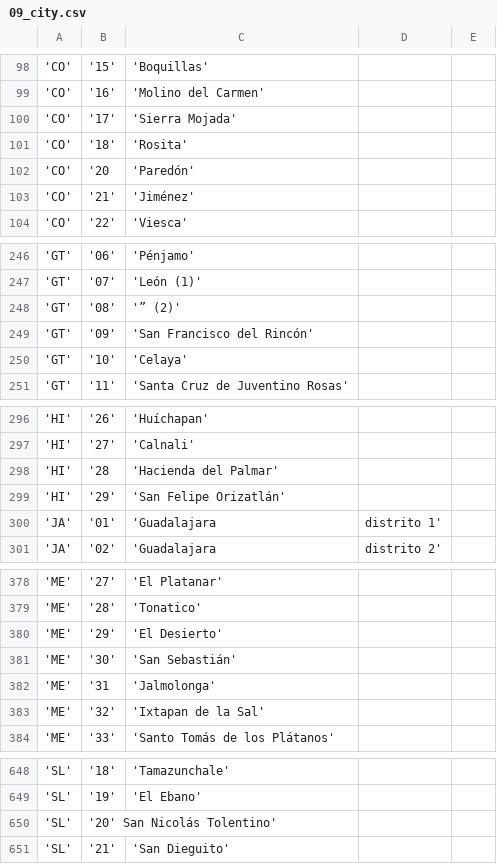
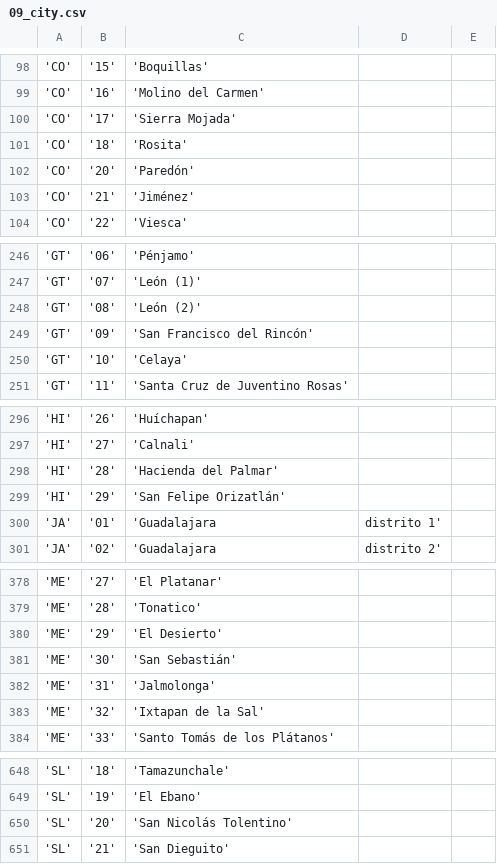
Before and after one commit to diegoMontesinos/xguerra-ocr, a CSV file: csv/09_city.csv, drawn as a sheet; only a part is shown, gaps mark what is left out; the diff covers the shown part only.

```diff
--- a/csv/09_city.csv
+++ b/csv/09_city.csv
@@ -101,3 +101,3 @@
 'CO','18','Rosita'
-'CO','20,'Paredón'
+'CO','20','Paredón'
 'CO','21','Jiménez'
@@ -247,3 +247,3 @@
 'GT','07','León (1)'
-'GT','08','” (2)'
+'GT','08','León (2)'
 'GT','09','San Francisco del Rincón'
@@ -297,3 +297,3 @@
 'HI','27','Calnali'
-'HI','28,'Hacienda del Palmar'
+'HI','28','Hacienda del Palmar'
 'HI','29','San Felipe Orizatlán'
@@ -381,3 +381,3 @@
 'ME','30','San Sebastián'
-'ME','31,'Jalmolonga'
+'ME','31','Jalmolonga'
 'ME','32','Ixtapan de la Sal'
@@ -649,3 +649,3 @@
 'SL','19','El Ebano'
-'SL','20' San Nicolás Tolentino'
+'SL','20','San Nicolás Tolentino'
 'SL','21','San Dieguito'
```
Also changed, not shown: 3 edited cells elsewhere in this file, csv/03_place.csv, csv/16_school.csv, 4 other files.
